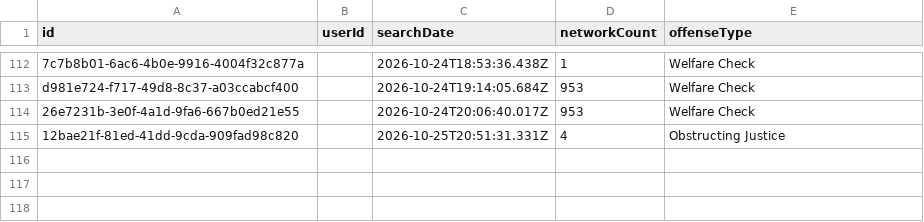
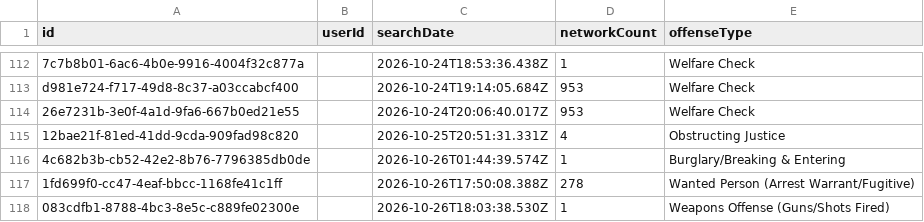
Before and after one commit to Cantica-Systems/mi-flock-transparency, a CSV file: kalamazoo/data/portage-city-pd/2026-10.csv, drawn as a sheet; only a part is shown, gaps mark what is left out; the diff names each change by its address in the sheet, - before the commit and + after, or states it on an @@ line.

Commit message:
Update at 2026-10-27T20:04Z (kalamazoo-city-pd +24; portage-city-pd +3)

```diff
--- a/kalamazoo/data/portage-city-pd/2026-10.csv
+++ b/kalamazoo/data/portage-city-pd/2026-10.csv
+row 116: 4c682b3b-cb52-42e2-8b76-7796385db0de |  | 2026-10-26T01:44:39.574Z | 1 | Burglary/Breaking & Entering
+row 117: 1fd699f0-cc47-4eaf-bbcc-1168fe41c1ff |  | 2026-10-26T17:50:08.388Z | 278 | Wanted Person (Arrest Warrant/Fugitive)
+row 118: 083cdfb1-8788-4bc3-8e5c-c889fe02300e |  | 2026-10-26T18:03:38.530Z | 1 | Weapons Offense (Guns/Shots Fired)
```
Also changed, not shown: kalamazoo/data/kalamazoo-city-pd/2026-10.csv, kalamazoo/data/kalamazoo-city-pd/stats.csv, 7 other files.
